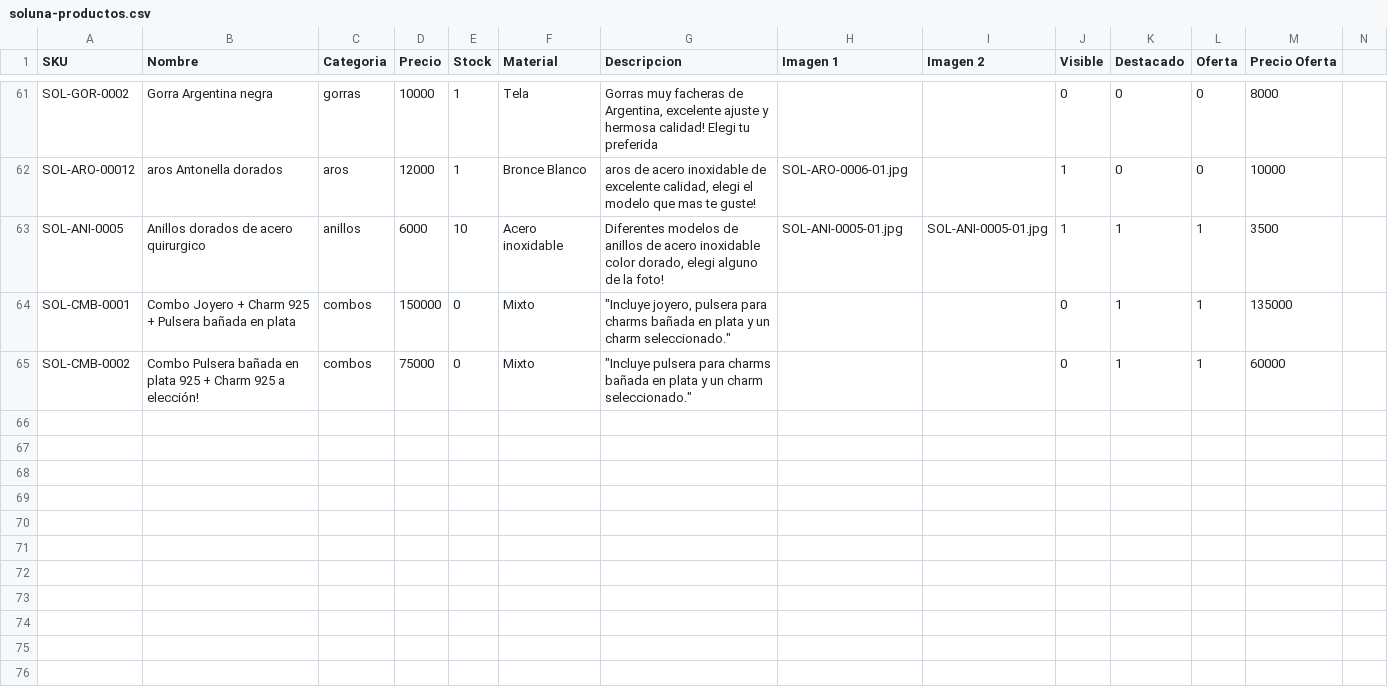
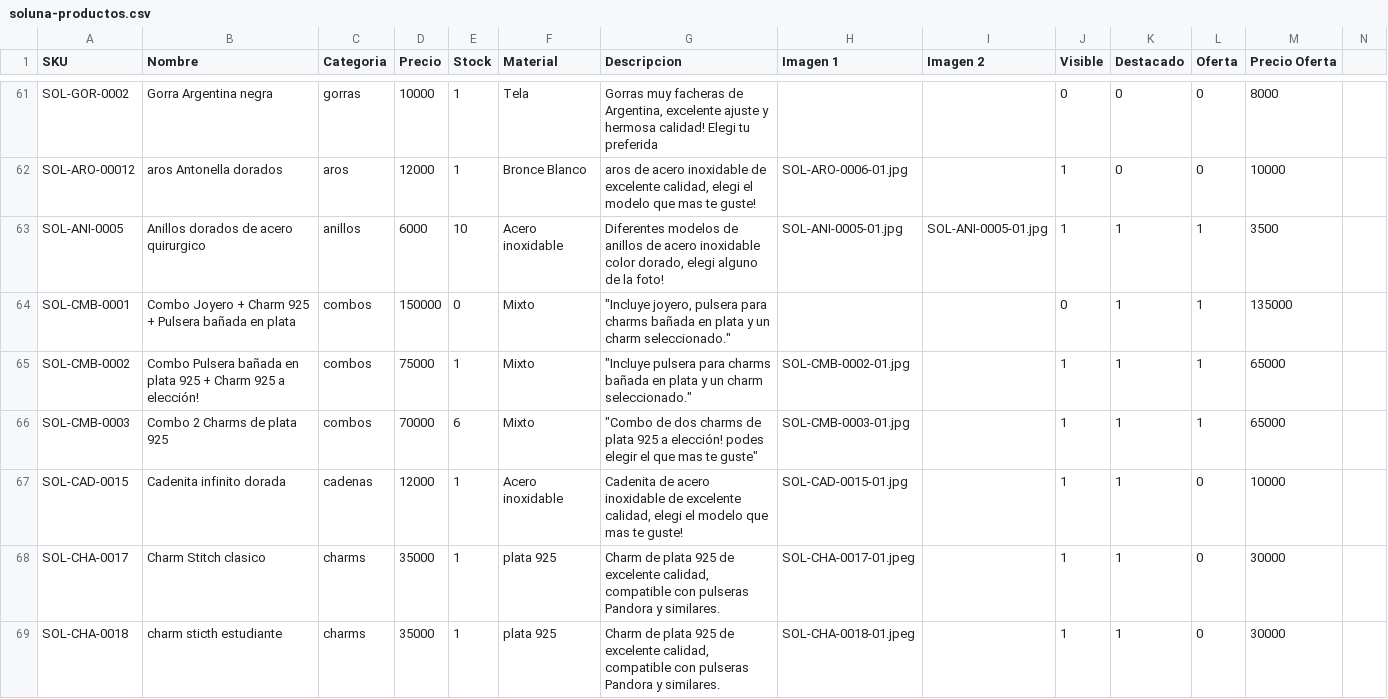
Before and after one commit to TomasCabreraBellomo/SOLUNA_PROYECTO, a CSV file: imports/soluna-productos.csv, drawn as a sheet; only a part is shown, gaps mark what is left out; rows hold the shown columns only; the diff covers the shown part only; the diff names each change by its address in the sheet, - before the commit and + after, or states it on an @@ line.

Commit message:
agregado de codigos nuevos, imagenes de esos, planilla y actualizacion

```diff
--- a/imports/soluna-productos.csv
+++ b/imports/soluna-productos.csv
-E65 (Stock): 0
+E65 (Stock): 1
-H65 (Imagen 1): (empty)
+H65 (Imagen 1): SOL-CMB-0002-01.jpg
-J65 (Visible): 0
+J65 (Visible): 1
-M65 (Precio Oferta): 60000
+M65 (Precio Oferta): 65000
+row 66: SOL-CMB-0003 | Combo 2 Charms de plata 925 | combos | 70000 | 6 | Mixto | "Combo de dos charms de plata 925 a elección! podes elegir el que mas te guste" | SOL-CMB-0003-01.jpg |  | 1 | 1 | 1 | 65000
+row 67: SOL-CAD-0015 | Cadenita infinito dorada | cadenas | 12000 | 1 | Acero inoxidable | Cadenita de acero inoxidable de excelente calidad, elegi el modelo que mas te guste! | SOL-CAD-0015-01.jpg |  | 1 | 1 | 0 | 10000
+row 68: SOL-CHA-0017 | Charm Stitch clasico | charms | 35000 | 1 | plata 925 | Charm de plata 925 de excelente calidad, compatible con pulseras Pandora y similares. | SOL-CHA-0017-01.jpeg |  | 1 | 1 | 0 | 30000
+row 69: SOL-CHA-0018 | charm sticth estudiante | charms | 35000 | 1 | plata 925 | Charm de plata 925 de excelente calidad, compatible con pulseras Pandora y similares. | SOL-CHA-0018-01.jpeg |  | 1 | 1 | 0 | 30000
```
Also changed, not shown: 5 added rows and 12 edited cells elsewhere in this file, 16 other files.
